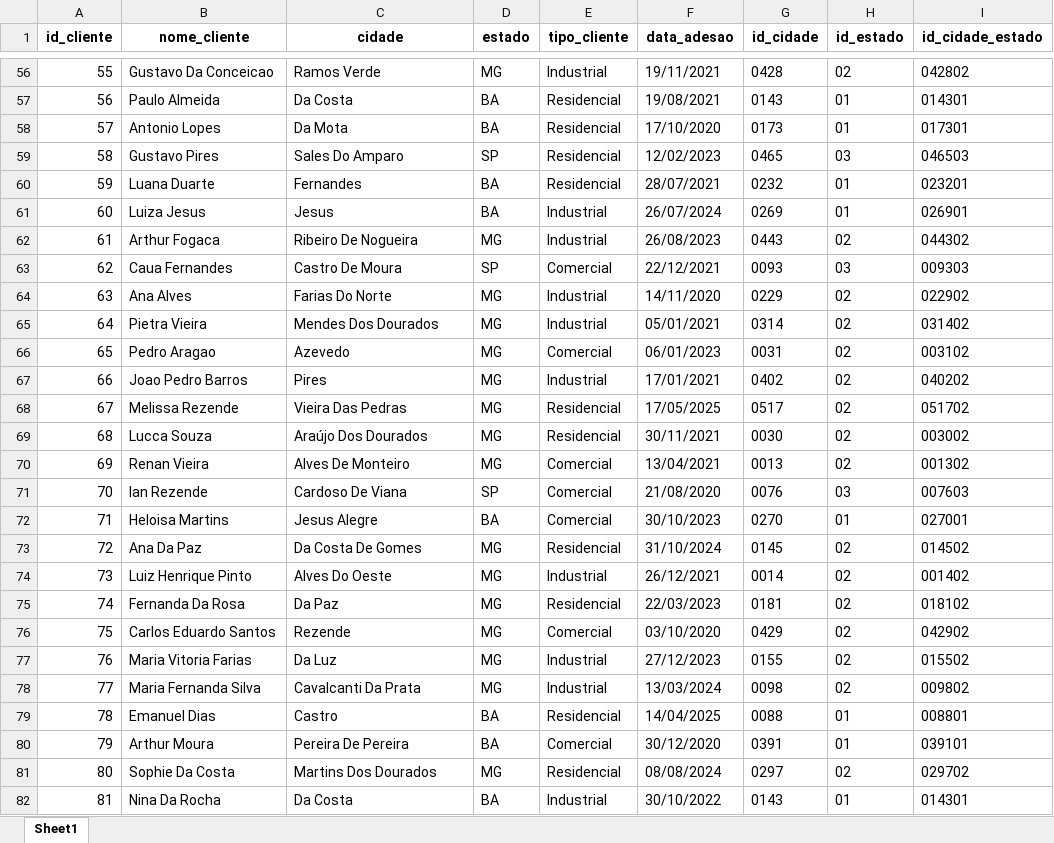
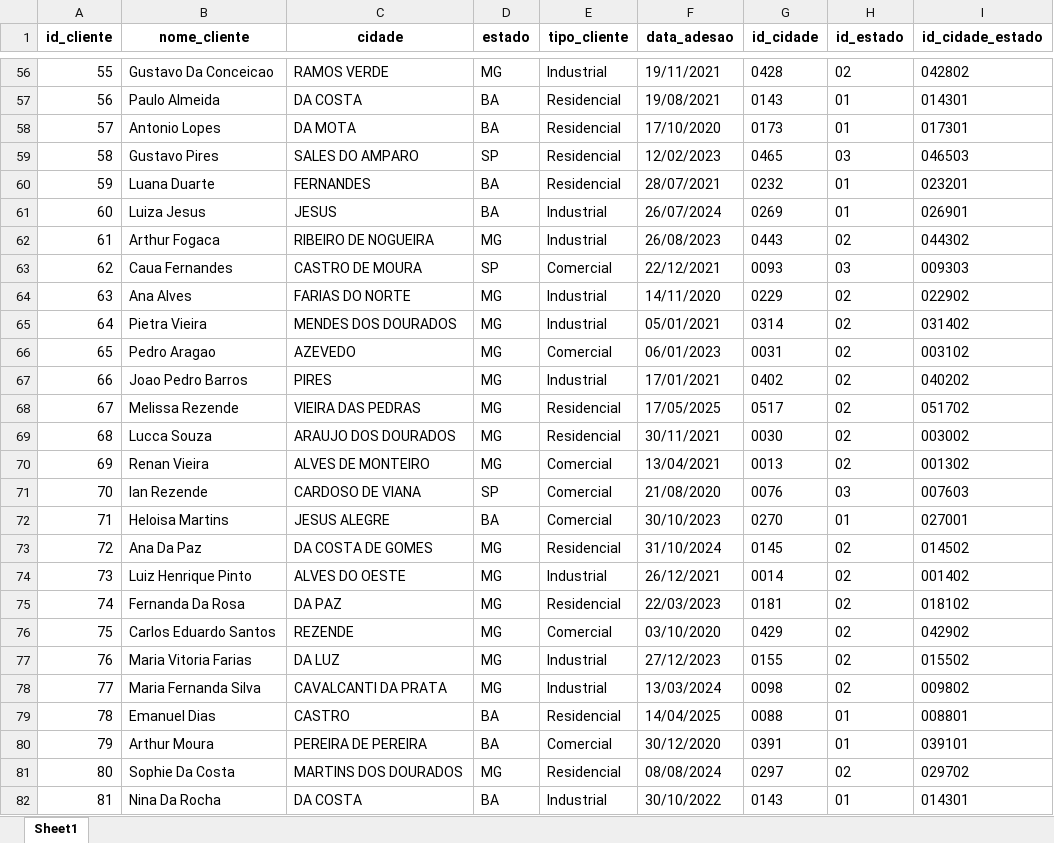
Before and after one commit to VinyRigoni/projeto_light, an Excel workbook: database_final/clientes_tratado.xlsx, sheet Sheet1, drawn as a sheet; only a part is shown, gaps mark what is left out; values as stored, in another font and other column widths than the file's, no borders; the diff covers the shown part only; the diff names each change by its address in the sheet, - before the commit and + after, or states it on an @@ line.

```diff
--- a/database_final/clientes_tratado.xlsx (sheet Sheet1)
+++ b/database_final/clientes_tratado.xlsx (sheet Sheet1)
-C56 (cidade): Ramos Verde
+C56 (cidade): RAMOS VERDE
-C57 (cidade): Da Costa
+C57 (cidade): DA COSTA
-C58 (cidade): Da Mota
+C58 (cidade): DA MOTA
-C59 (cidade): Sales Do Amparo
+C59 (cidade): SALES DO AMPARO
-C60 (cidade): Fernandes
+C60 (cidade): FERNANDES
-C61 (cidade): Jesus
+C61 (cidade): JESUS
-C62 (cidade): Ribeiro De Nogueira
+C62 (cidade): RIBEIRO DE NOGUEIRA
-C63 (cidade): Castro De Moura
+C63 (cidade): CASTRO DE MOURA
-C64 (cidade): Farias Do Norte
+C64 (cidade): FARIAS DO NORTE
-C65 (cidade): Mendes Dos Dourados
+C65 (cidade): MENDES DOS DOURADOS
-C66 (cidade): Azevedo
+C66 (cidade): AZEVEDO
-C67 (cidade): Pires
+C67 (cidade): PIRES
-C68 (cidade): Vieira Das Pedras
+C68 (cidade): VIEIRA DAS PEDRAS
-C69 (cidade): Araújo Dos Dourados
+C69 (cidade): ARAUJO DOS DOURADOS
-C70 (cidade): Alves De Monteiro
+C70 (cidade): ALVES DE MONTEIRO
-C71 (cidade): Cardoso De Viana
+C71 (cidade): CARDOSO DE VIANA
-C72 (cidade): Jesus Alegre
+C72 (cidade): JESUS ALEGRE
-C73 (cidade): Da Costa De Gomes
+C73 (cidade): DA COSTA DE GOMES
-C74 (cidade): Alves Do Oeste
+C74 (cidade): ALVES DO OESTE
-C75 (cidade): Da Paz
+C75 (cidade): DA PAZ
-C76 (cidade): Rezende
+C76 (cidade): REZENDE
-C77 (cidade): Da Luz
+C77 (cidade): DA LUZ
-C78 (cidade): Cavalcanti Da Prata
+C78 (cidade): CAVALCANTI DA PRATA
-C79 (cidade): Castro
+C79 (cidade): CASTRO
-C80 (cidade): Pereira De Pereira
+C80 (cidade): PEREIRA DE PEREIRA
-C81 (cidade): Martins Dos Dourados
+C81 (cidade): MARTINS DOS DOURADOS
-C82 (cidade): Da Costa
+C82 (cidade): DA COSTA
```
Also changed, not shown: 973 edited cells elsewhere in this sheet, database_final/dim_localidade.xlsx, database_final/medicoes_energia_tratado.xlsx, 4 other files.
